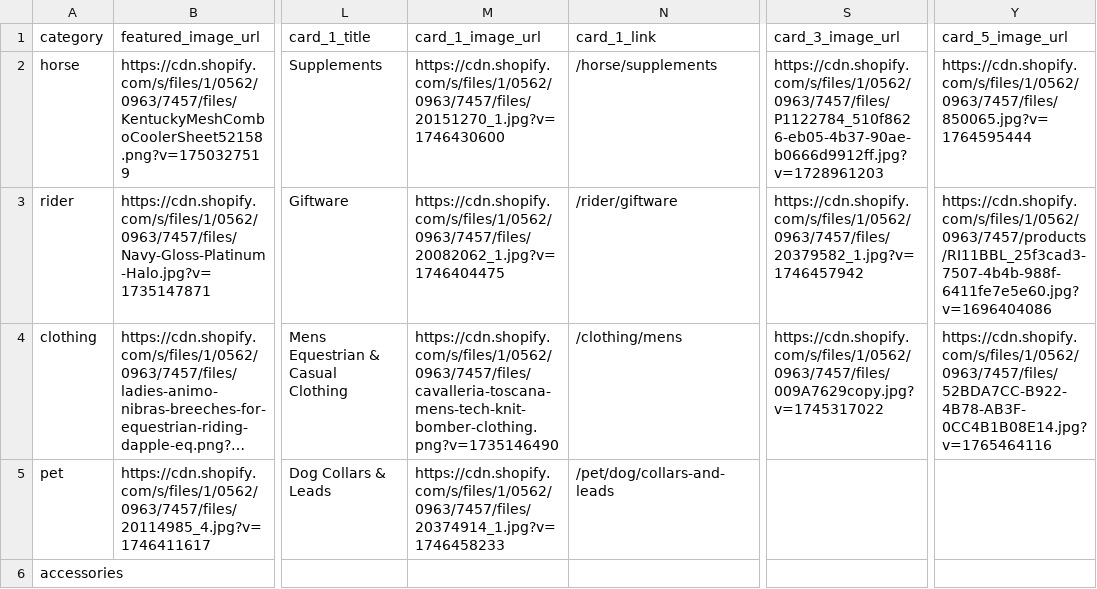
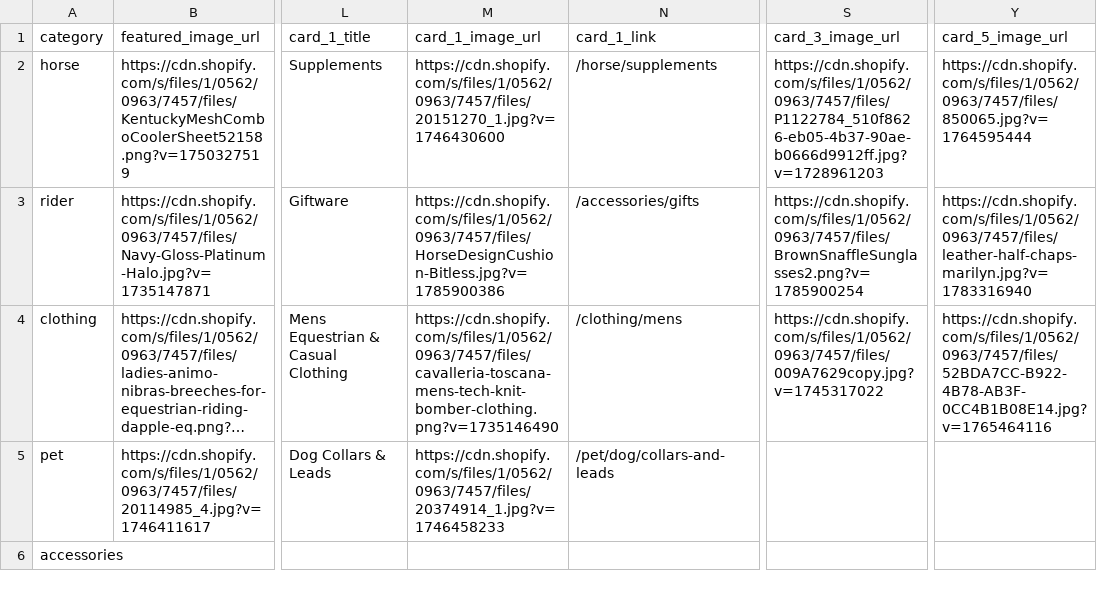
Before and after one commit to optizenapp/theequestrian, a CSV file: exports/mega-menu-content.csv, drawn as a sheet; only a part is shown, gaps mark what is left out; long unchanged cells end in …; the diff names each change by its address in the sheet, - before the commit and + after, or states it on an @@ line.

```diff
--- a/exports/mega-menu-content.csv
+++ b/exports/mega-menu-content.csv
-M3 (card_1_image_url): https://cdn.shopify.com/s/files/1/0562/0963/7457/files/20082062_1.jpg?v=1746404475
+M3 (card_1_image_url): https://cdn.shopify.com/s/files/1/0562/0963/7457/files/HorseDesignCushion-Bitless.jpg?v=1785900386
-N3 (card_1_link): /rider/giftware
+N3 (card_1_link): /accessories/gifts
-S3 (card_3_image_url): https://cdn.shopify.com/s/files/1/0562/0963/7457/files/20379582_1.jpg?v=1746457942
+S3 (card_3_image_url): https://cdn.shopify.com/s/files/1/0562/0963/7457/files/BrownSnaffleSunglasses2.png?v=1785900254
-Y3 (card_5_image_url): https://cdn.shopify.com/s/files/1/0562/0963/7457/products/RI11BBL_25f3cad3-7507-4b4b-988f-6411fe7e5e60.jpg?v=1696404086
+Y3 (card_5_image_url): https://cdn.shopify.com/s/files/1/0562/0963/7457/files/leather-half-chaps-marilyn.jpg?v=1783316940
```
Also changed, not shown: 16 other files.
